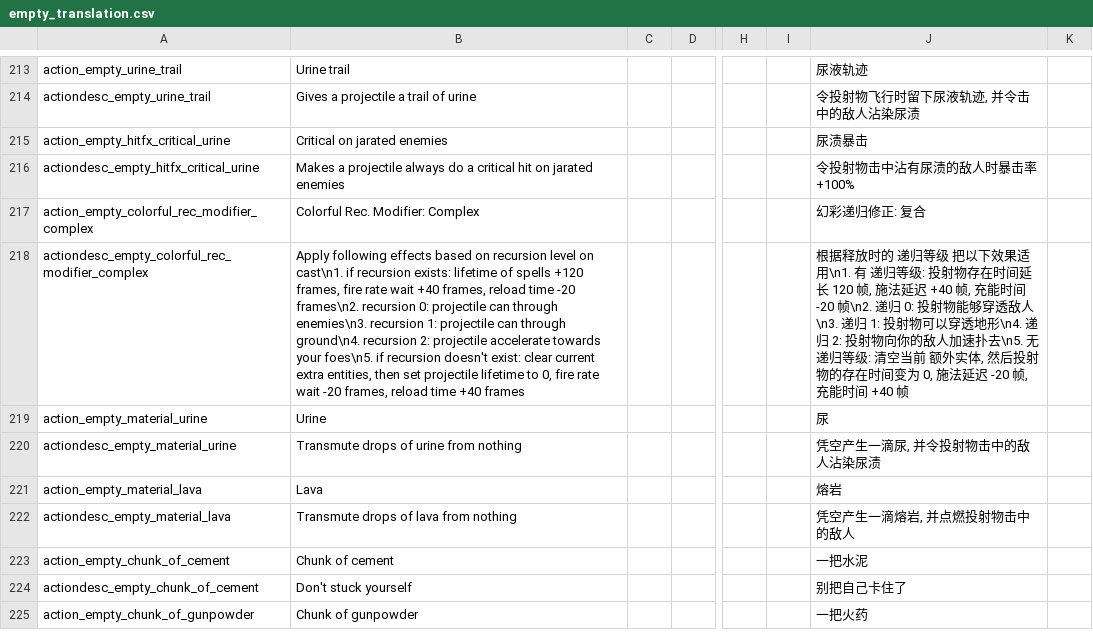
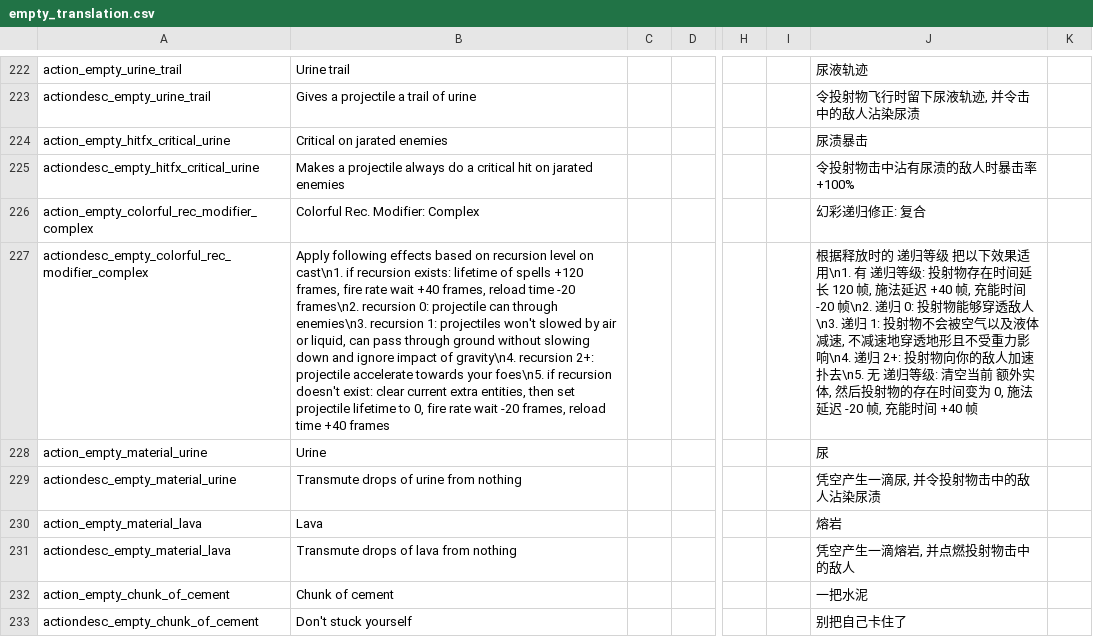
Before and after one commit to EssenceOfEMPTY/empty_the_blackhole_catgirl, a CSV file: files/translations/empty_translation.csv, drawn as a sheet; only a part is shown, gaps mark what is left out; the shorter side is filled out with more unchanged rows; addresses are those after the commit; the diff covers the shown part only; the diff names each change by its address in the sheet, - before the commit and + after, or states it on an @@ line.

```diff
--- a/files/translations/empty_translation.csv
+++ b/files/translations/empty_translation.csv
-B227: …recursion 1: projectile can through ground\n4. recursion 2: projectile accelerate…
+B227: …recursion 1: projectiles won't slowed by air or liquid, can pass through ground without slowing down and ignore impact of gravity\n4. recursion 2+: projectile accelerate…
-J227: …1: 投射物可以穿透地形\n4. 递归 2: 投射物向…
+J227: …1: 投射物不会被空气以及液体减速, 不减速地穿透地形且不受重力影响\n4. 递归 2+: 投射物向…
```
Also changed, not shown: 12 added rows, 1 removed row and 5 edited cells elsewhere in this file, 39 other files.
